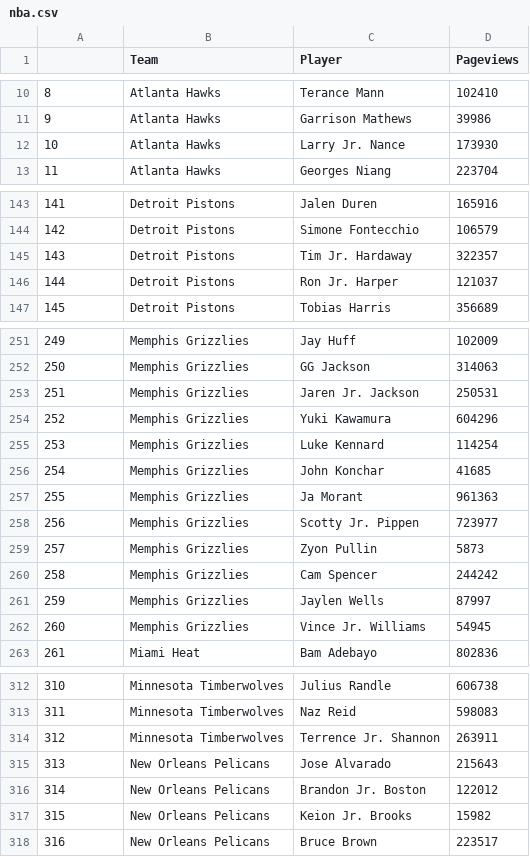
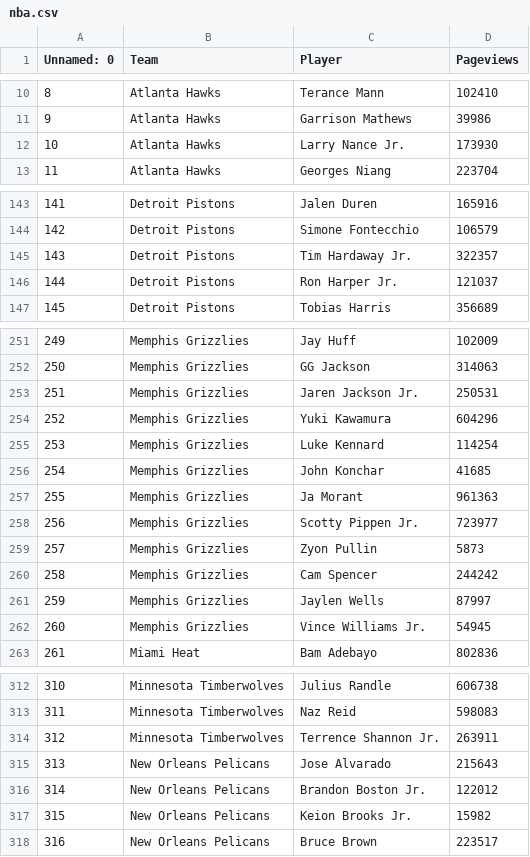
Before and after one commit to BlairBowen/Knowball, a CSV file: nba.csv, drawn as a sheet; only a part is shown, gaps mark what is left out; the diff covers the shown part only.

```diff
--- a/nba.csv
+++ b/nba.csv
@@ -1 +1 @@
-,Team,Player,Pageviews
+Unnamed: 0,Team,Player,Pageviews
@@ -11,3 +11,3 @@
 9,Atlanta Hawks,Garrison Mathews,39986
-10,Atlanta Hawks,Larry Jr. Nance,173930
+10,Atlanta Hawks,Larry Nance Jr.,173930
 11,Atlanta Hawks,Georges Niang,223704
@@ -144,4 +144,4 @@
 142,Detroit Pistons,Simone Fontecchio,106579
-143,Detroit Pistons,Tim Jr. Hardaway,322357
-144,Detroit Pistons,Ron Jr. Harper,121037
+143,Detroit Pistons,Tim Hardaway Jr.,322357
+144,Detroit Pistons,Ron Harper Jr.,121037
 145,Detroit Pistons,Tobias Harris,356689
@@ -252,3 +252,3 @@
 250,Memphis Grizzlies,GG Jackson,314063
-251,Memphis Grizzlies,Jaren Jr. Jackson,250531
+251,Memphis Grizzlies,Jaren Jackson Jr.,250531
 252,Memphis Grizzlies,Yuki Kawamura,604296
@@ -257,3 +257,3 @@
 255,Memphis Grizzlies,Ja Morant,961363
-256,Memphis Grizzlies,Scotty Jr. Pippen,723977
+256,Memphis Grizzlies,Scotty Pippen Jr.,723977
 257,Memphis Grizzlies,Zyon Pullin,5873
@@ -261,3 +261,3 @@
 259,Memphis Grizzlies,Jaylen Wells,87997
-260,Memphis Grizzlies,Vince Jr. Williams,54945
+260,Memphis Grizzlies,Vince Williams Jr.,54945
 261,Miami Heat,Bam Adebayo,802836
@@ -313,6 +313,6 @@
 311,Minnesota Timberwolves,Naz Reid,598083
-312,Minnesota Timberwolves,Terrence Jr. Shannon,263911
+312,Minnesota Timberwolves,Terrence Shannon Jr.,263911
 313,New Orleans Pelicans,Jose Alvarado,215643
-314,New Orleans Pelicans,Brandon Jr. Boston,122012
-315,New Orleans Pelicans,Keion Jr. Brooks,15982
+314,New Orleans Pelicans,Brandon Boston Jr.,122012
+315,New Orleans Pelicans,Keion Brooks Jr.,15982
 316,New Orleans Pelicans,Bruce Brown,223517
```
Also changed, not shown: 25 edited cells elsewhere in this file, 2 other files.
